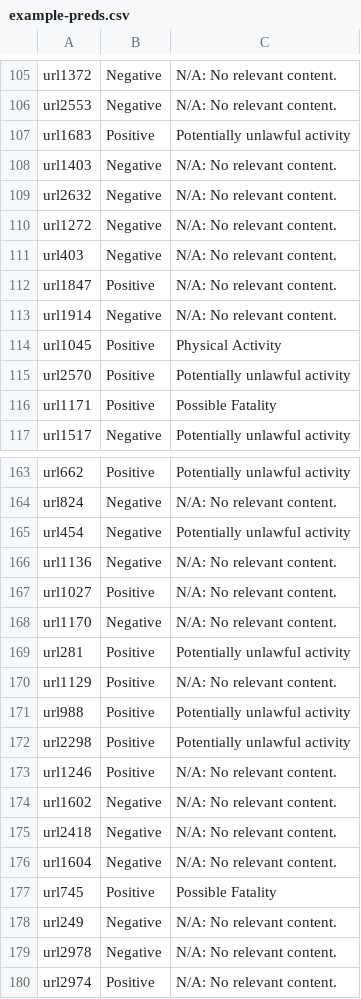
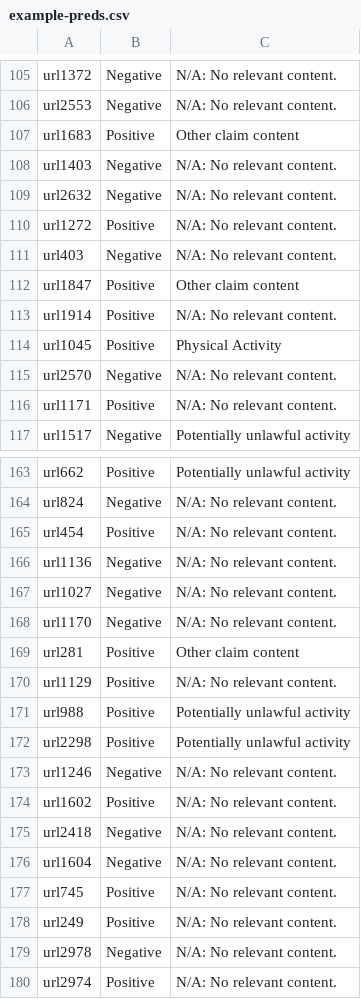
Before and after one commit to Capstone-24-25/module-2-group14, a CSV file: results/example-preds.csv, drawn as a sheet; only a part is shown, gaps mark what is left out; the diff covers the shown part only.

```diff
--- a/results/example-preds.csv
+++ b/results/example-preds.csv
@@ -106,12 +106,12 @@
 "url2553","Negative","N/A: No relevant content."
-"url1683","Positive","Potentially unlawful activity"
+"url1683","Positive","Other claim content"
 "url1403","Negative","N/A: No relevant content."
 "url2632","Negative","N/A: No relevant content."
-"url1272","Negative","N/A: No relevant content."
+"url1272","Positive","N/A: No relevant content."
 "url403","Negative","N/A: No relevant content."
-"url1847","Positive","N/A: No relevant content."
-"url1914","Negative","N/A: No relevant content."
+"url1847","Positive","Other claim content"
+"url1914","Positive","N/A: No relevant content."
 "url1045","Positive","Physical Activity"
-"url2570","Positive","Potentially unlawful activity"
-"url1171","Positive","Possible Fatality"
+"url2570","Negative","N/A: No relevant content."
+"url1171","Positive","N/A: No relevant content."
 "url1517","Negative","Potentially unlawful activity"
@@ -164,7 +164,7 @@
 "url824","Negative","N/A: No relevant content."
-"url454","Negative","Potentially unlawful activity"
+"url454","Positive","N/A: No relevant content."
 "url1136","Negative","N/A: No relevant content."
-"url1027","Positive","N/A: No relevant content."
+"url1027","Negative","N/A: No relevant content."
 "url1170","Negative","N/A: No relevant content."
-"url281","Positive","Potentially unlawful activity"
+"url281","Positive","Other claim content"
 "url1129","Positive","N/A: No relevant content."
@@ -172,8 +172,8 @@
 "url2298","Positive","Potentially unlawful activity"
-"url1246","Positive","N/A: No relevant content."
-"url1602","Negative","N/A: No relevant content."
+"url1246","Negative","N/A: No relevant content."
+"url1602","Positive","N/A: No relevant content."
 "url2418","Negative","N/A: No relevant content."
 "url1604","Negative","N/A: No relevant content."
-"url745","Positive","Possible Fatality"
-"url249","Negative","N/A: No relevant content."
+"url745","Positive","N/A: No relevant content."
+"url249","Positive","N/A: No relevant content."
 "url2978","Negative","N/A: No relevant content."
```
Also changed, not shown: 99 edited cells elsewhere in this file, 11 other files.
